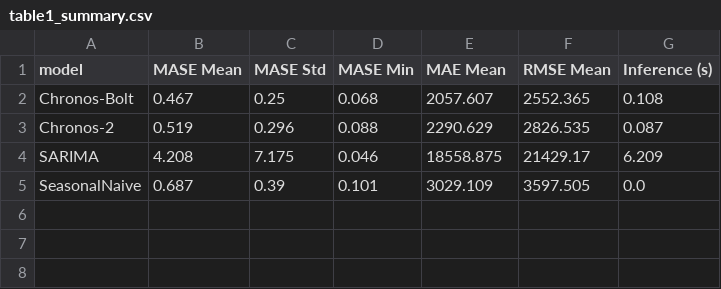
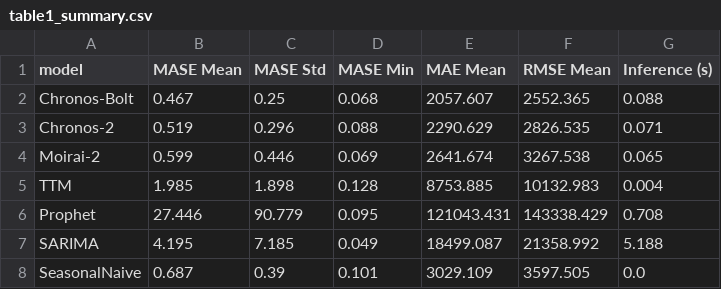
Before and after one commit to PhysicsInforMe/tsfm-energy-benchmark, a CSV file: experiments/context_length_study/results/figures/table1_summary.csv, drawn as a sheet.

```diff
--- a/experiments/context_length_study/results/figures/table1_summary.csv
+++ b/experiments/context_length_study/results/figures/table1_summary.csv
@@ -1,5 +1,8 @@
 model,MASE Mean,MASE Std,MASE Min,MAE Mean,RMSE Mean,Inference (s)
-Chronos-Bolt,0.467,0.25,0.068,2057.607,2552.365,0.108
-Chronos-2,0.519,0.296,0.088,2290.629,2826.535,0.087
-SARIMA,4.208,7.175,0.046,18558.875,21429.17,6.209
+Chronos-Bolt,0.467,0.25,0.068,2057.607,2552.365,0.088
+Chronos-2,0.519,0.296,0.088,2290.629,2826.535,0.071
+Moirai-2,0.599,0.446,0.069,2641.674,3267.538,0.065
+TTM,1.985,1.898,0.128,8753.885,10132.983,0.004
+Prophet,27.446,90.779,0.095,121043.431,143338.429,0.708
+SARIMA,4.195,7.185,0.049,18499.087,21358.992,5.188
 SeasonalNaive,0.687,0.39,0.101,3029.109,3597.505,0.0
```
Also changed, not shown: experiments/context_length_study/results/figures/table2_best_context.csv, experiments/context_length_study/results/raw/results_partial.csv, 56 other files.
